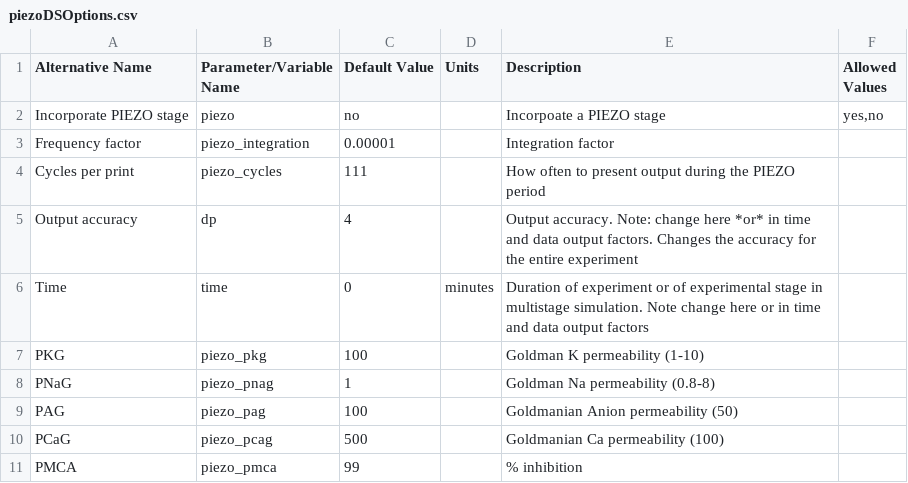
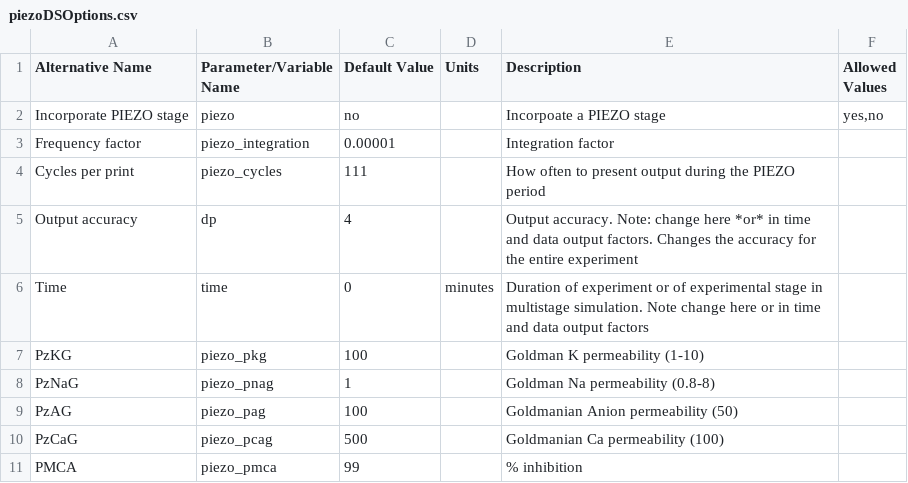
Before and after one commit to sdrogers/redcellmodeljava, a CSV file: RedBloodCellModel/src/SettingFiles/piezoDSOptions.csv, drawn as a sheet.

Commit message:
finished first draft of new piezo routines

```diff
--- a/RedBloodCellModel/src/SettingFiles/piezoDSOptions.csv
+++ b/RedBloodCellModel/src/SettingFiles/piezoDSOptions.csv
@@ -6,6 +6,6 @@ Output accuracy,dp,4,,Output accuracy. Note: change here *or* in time and data o
 Time,time,0,minutes,Duration of experiment or of experimental stage in multistage simulation. Note change here or in time and data output factors,
-PKG,piezo_pkg,100,,Goldman K permeability (1-10),
-PNaG,piezo_pnag,1,,Goldman Na permeability (0.8-8),
-PAG,piezo_pag,100,,Goldmanian Anion permeability (50),
-PCaG,piezo_pcag,500,,Goldmanian Ca permeability (100),
+PzKG,piezo_pkg,100,,Goldman K permeability (1-10),
+PzNaG,piezo_pnag,1,,Goldman Na permeability (0.8-8),
+PzAG,piezo_pag,100,,Goldmanian Anion permeability (50),
+PzCaG,piezo_pcag,500,,Goldmanian Ca permeability (100),
 PMCA,piezo_pmca,99,,% inhibition,
```
Also changed, not shown: 4 other files.
